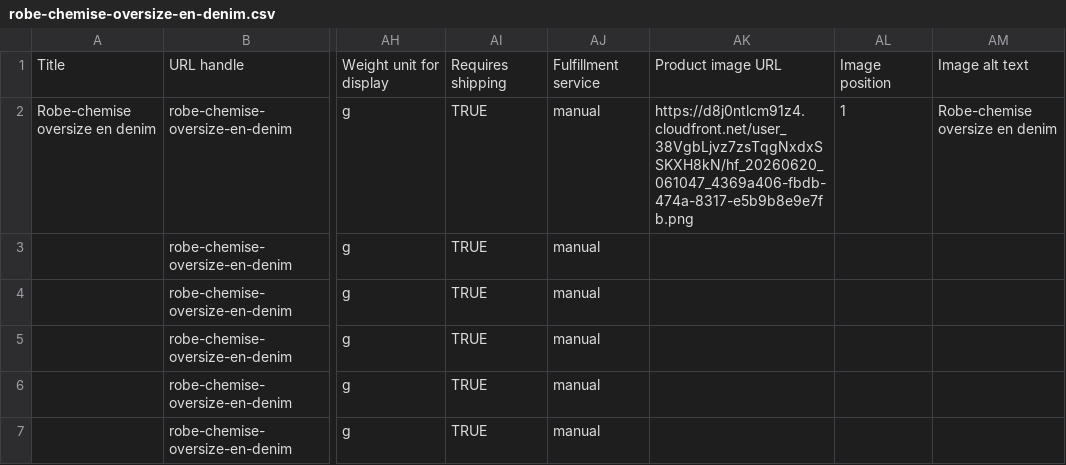
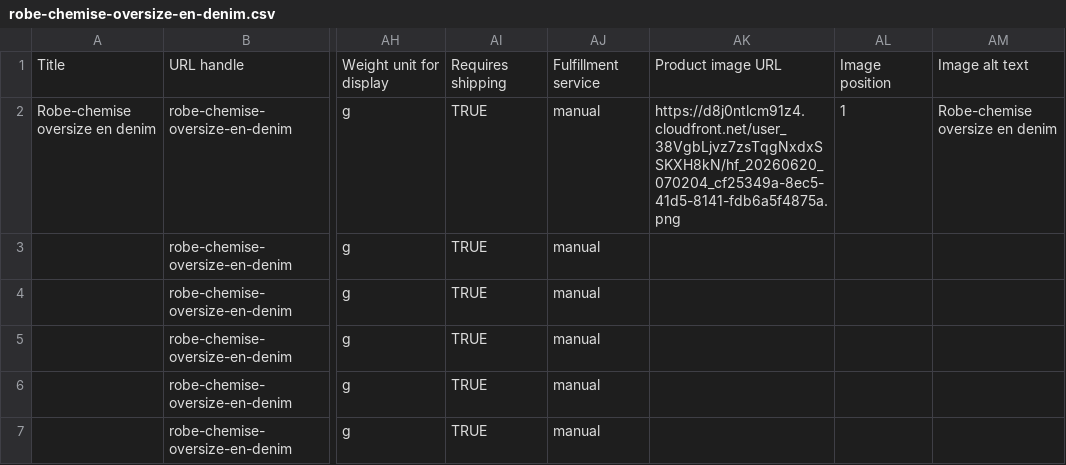
Before and after one commit to lolbloc99/shop-automation, a CSV file: output/a_valider/robe-chemise-oversize-en-denim.csv, drawn as a sheet; only a part is shown, gaps mark what is left out; the diff names each change by its address in the sheet, - before the commit and + after, or states it on an @@ line.

```diff
--- a/output/a_valider/robe-chemise-oversize-en-denim.csv
+++ b/output/a_valider/robe-chemise-oversize-en-denim.csv
-AK2: https://d8j0ntlcm91z4.cloudfront.net/user_38VgbLjvz7zsTqgNxdxSSKXH8kN/hf_20260620_061047_4369a406-fbdb-474a-8317-e5b9b8e9e7fb.png
+AK2: https://d8j0ntlcm91z4.cloudfront.net/user_38VgbLjvz7zsTqgNxdxSSKXH8kN/hf_20260620_070204_cf25349a-8ec5-41d5-8141-fdb6a5f4875a.png
```
Also changed, not shown: 15 other files.
